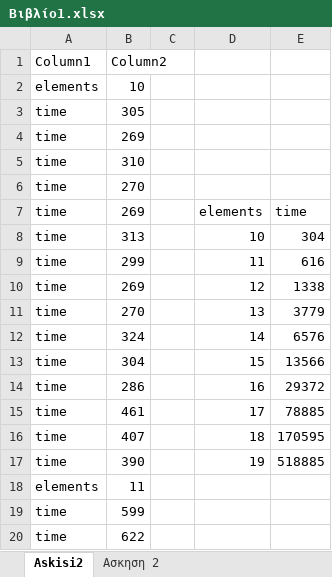
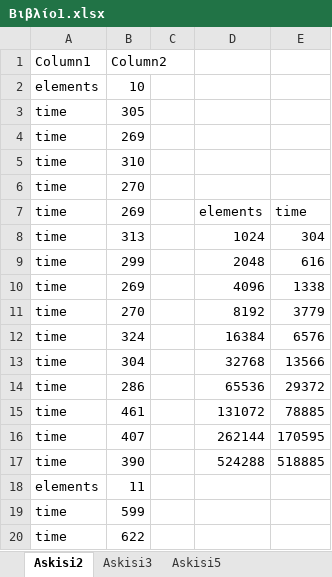
Before and after one commit to ptoloudis/Parallel-and-Distributed-Computing, an Excel workbook: assignment_2/Βιβλίο1.xlsx, sheet Askisi2, drawn as a sheet; only a part is shown; values as stored, in another font and other column widths than the file's, no borders; charts and pictures and table styles not drawn; the diff names each change by its address in the sheet, - before the commit and + after, or states it on an @@ line.

```diff
--- a/assignment_2/Βιβλίο1.xlsx (sheet Askisi2)
+++ b/assignment_2/Βιβλίο1.xlsx (sheet Askisi2)
-sheet tab: Ασκηση 2
+sheet tab: Askisi3
+sheet tab: Askisi5
-D8: 10
+D8: 1024
-D9: 11
+D9: 2048
-D10: 12
+D10: 4096
-D11: 13
+D11: 8192
-D12: 14
+D12: 16384
-D13: 15
+D13: 32768
-D14: 16
+D14: 65536
-D15: 17
+D15: 131072
-D16: 18
+D16: 262144
-D17: 19
+D17: 524288
```
Also changed, not shown: charts or pictures, 13 other files.
